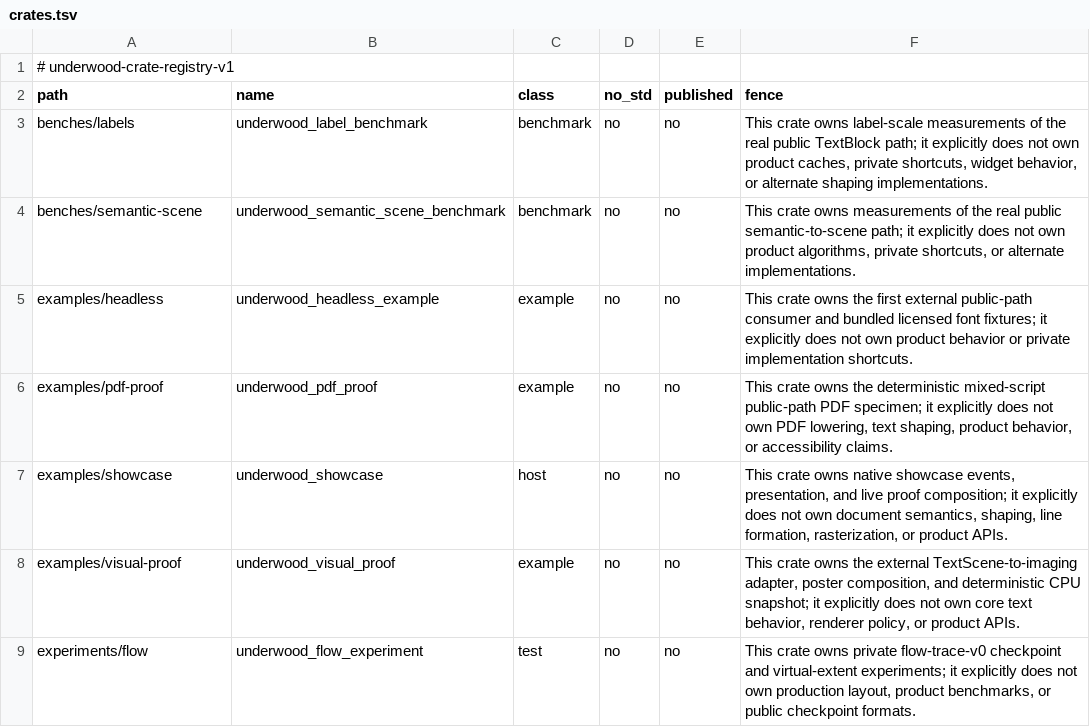
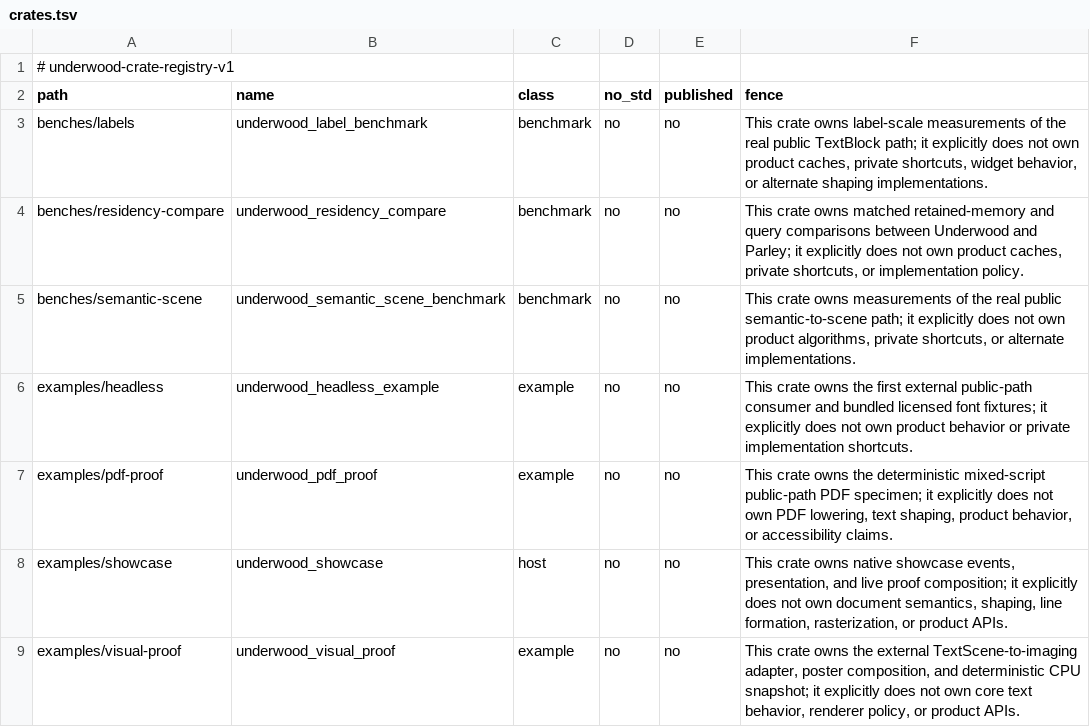
Before and after one commit to forest-rs/underwood, a TSV file: docs/governance/crates.tsv, drawn as a sheet; only a part is shown; the shorter side is filled out with more unchanged rows; the diff names each change by its address in the sheet, - before the commit and + after, or states it on an @@ line.

Commit message:
Derive cursor navigation from interaction units
The retained cursor graph duplicated line, grapheme, bidi, source, and caret facts that were already authoritative in prepared interaction units. Its cost was especially stark for editable text: more than three megabytes across 1,000 small paragraphs, plus an adapter pass that rebuilt every transition.

Derive caret anchors and logical and visual movement from validated line and unit facts instead. Visually reordered bidi lines retain only a compact source-order permutation, preserving fast source lookup without restoring a second graph. This also makes the adapter boundary smaller and moves cursor policy toward the reusable shaped/formed-text seam.

```diff
--- a/docs/governance/crates.tsv
+++ b/docs/governance/crates.tsv
+row 4: benches/residency-compare | underwood_residency_compare | benchmark | no | no | This crate owns matched retained-memory and query comparisons between Underwood and Parley; it explicitly does not own product caches, private shortcuts, or implementation policy.
```
Also changed, not shown: 18 other files.
